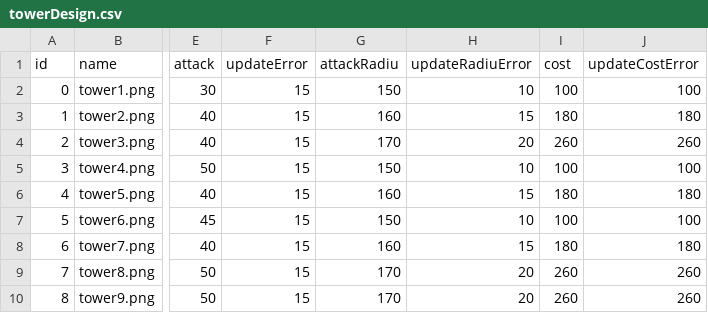
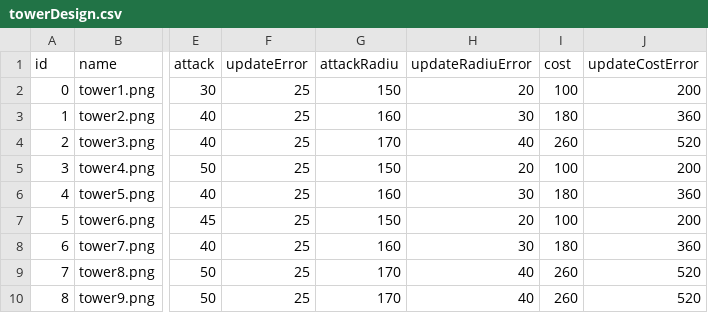
Before and after one commit to babyloli/baby, a CSV file: Resources/data/towerDesign.csv, drawn as a sheet; only a part is shown, gaps mark what is left out; the diff names each change by its address in the sheet, - before the commit and + after, or states it on an @@ line.

```diff
--- a/Resources/data/towerDesign.csv
+++ b/Resources/data/towerDesign.csv
-F2:F10 (updateError): 15
+F2:F10 (updateError): 25
-H2 (updateRadiuError): 10
+H2 (updateRadiuError): 20
-J2 (updateCostError): 100
+J2 (updateCostError): 200
-H3 (updateRadiuError): 15
+H3 (updateRadiuError): 30
-J3 (updateCostError): 180
+J3 (updateCostError): 360
-H4 (updateRadiuError): 20
+H4 (updateRadiuError): 40
-J4 (updateCostError): 260
+J4 (updateCostError): 520
-H5 (updateRadiuError): 10
+H5 (updateRadiuError): 20
-J5 (updateCostError): 100
+J5 (updateCostError): 200
-H6 (updateRadiuError): 15
+H6 (updateRadiuError): 30
-J6 (updateCostError): 180
+J6 (updateCostError): 360
-H7 (updateRadiuError): 10
+H7 (updateRadiuError): 20
-J7 (updateCostError): 100
+J7 (updateCostError): 200
-H8 (updateRadiuError): 15
+H8 (updateRadiuError): 30
-J8 (updateCostError): 180
+J8 (updateCostError): 360
-H9:H10 (updateRadiuError): 20
+H9:H10 (updateRadiuError): 40
-J9:J10 (updateCostError): 260
+J9:J10 (updateCostError): 520
```
Also changed, not shown: Resources/data/monsters.csv, 2 other files.
